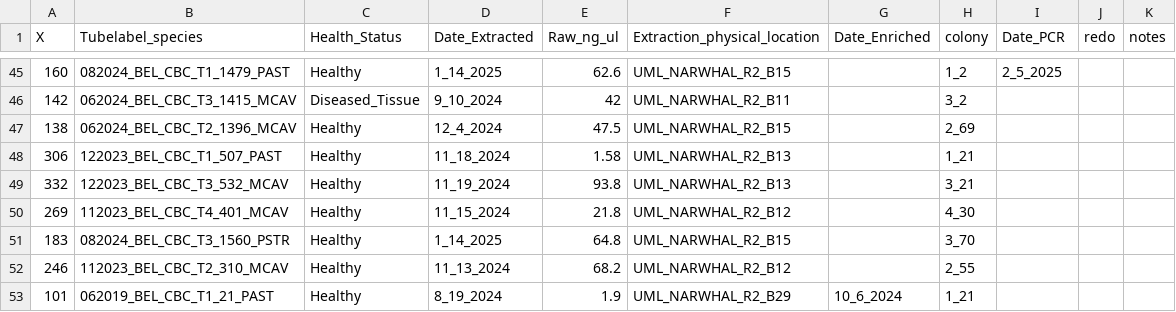
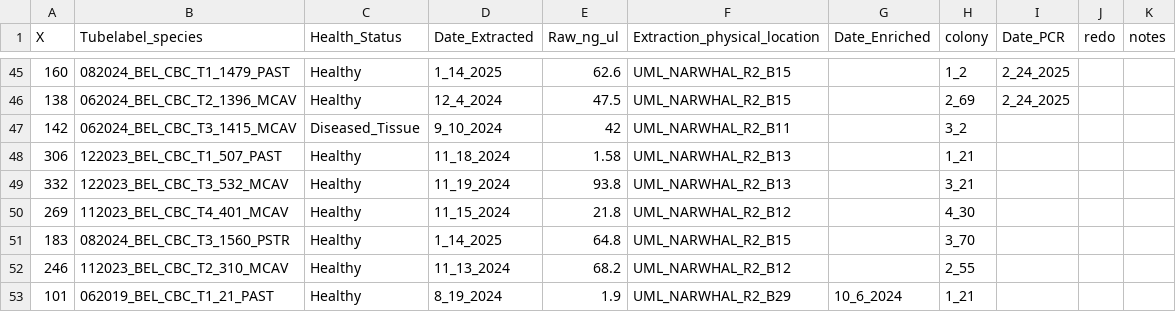
Before and after one commit to cdesouza02/Coral_Code, a CSV file: NSF_Rapid/CBC_PCR_Plan/randomized_immune_metagenomics_PCR.csv, drawn as a sheet; only a part is shown, gaps mark what is left out; the diff covers the shown part only.

```diff
--- a/NSF_Rapid/CBC_PCR_Plan/randomized_immune_metagenomics_PCR.csv
+++ b/NSF_Rapid/CBC_PCR_Plan/randomized_immune_metagenomics_PCR.csv
@@ -45,4 +45,4 @@ X,Tubelabel_species,Health_Status,Date_Extracted,Raw_ng_ul,Extraction_physical_l
-160,082024_BEL_CBC_T1_1479_PAST,Healthy,1_14_2025,62.6,UML_NARWHAL_R2_B15,,1_2,2_5_2025,,
+160,082024_BEL_CBC_T1_1479_PAST,Healthy,1_14_2025,62.6,UML_NARWHAL_R2_B15,,1_2,2_24_2025,,
+138,062024_BEL_CBC_T2_1396_MCAV,Healthy,12_4_2024,47.5,UML_NARWHAL_R2_B15,,2_69,2_24_2025,,
 142,062024_BEL_CBC_T3_1415_MCAV,Diseased_Tissue,9_10_2024,42,UML_NARWHAL_R2_B11,,3_2,,,
-138,062024_BEL_CBC_T2_1396_MCAV,Healthy,12_4_2024,47.5,UML_NARWHAL_R2_B15,,2_69,,,
 306,122023_BEL_CBC_T1_507_PAST,Healthy,11_18_2024,1.58,UML_NARWHAL_R2_B13,,1_21,,,
```
Also changed, not shown: 32 edited cells elsewhere in this file.
